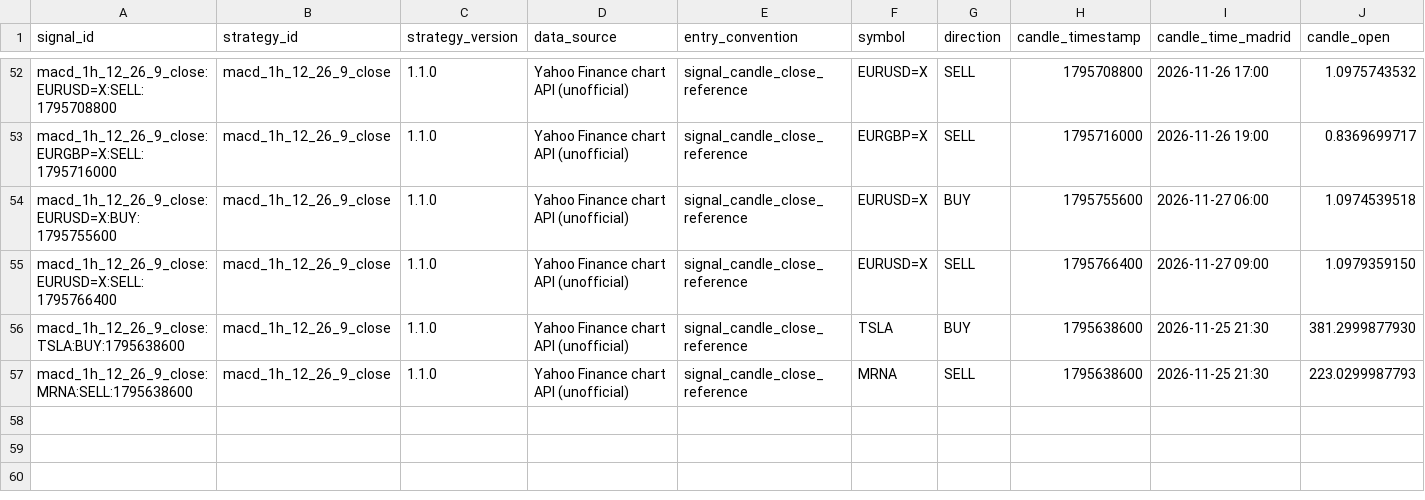
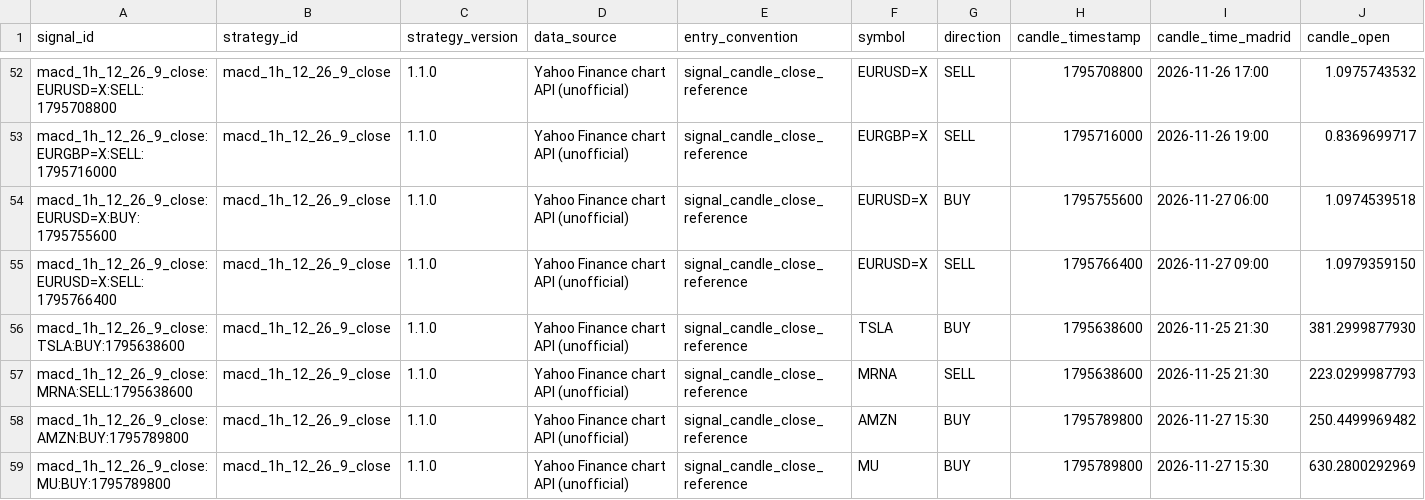
Before and after one commit to jaimefg19034/macd-alerts, a CSV file: data/signal_history.csv, drawn as a sheet; only a part is shown, gaps mark what is left out; rows hold the shown columns only; the diff names each change by its address in the sheet, - before the commit and + after, or states it on an @@ line.

```diff
--- a/data/signal_history.csv
+++ b/data/signal_history.csv
+row 58: macd_1h_12_26_9_close:AMZN:BUY:1795789800 | macd_1h_12_26_9_close | 1.1.0 | Yahoo Finance chart API (unofficial) | signal_candle_close_reference | AMZN | BUY | 1795789800 | 2026-11-27 15:30 | 250.4499969482
+row 59: macd_1h_12_26_9_close:MU:BUY:1795789800 | macd_1h_12_26_9_close | 1.1.0 | Yahoo Finance chart API (unofficial) | signal_candle_close_reference | MU | BUY | 1795789800 | 2026-11-27 15:30 | 630.2800292969
```
Also changed, not shown: data/signal_stats.csv, 1 other file.
